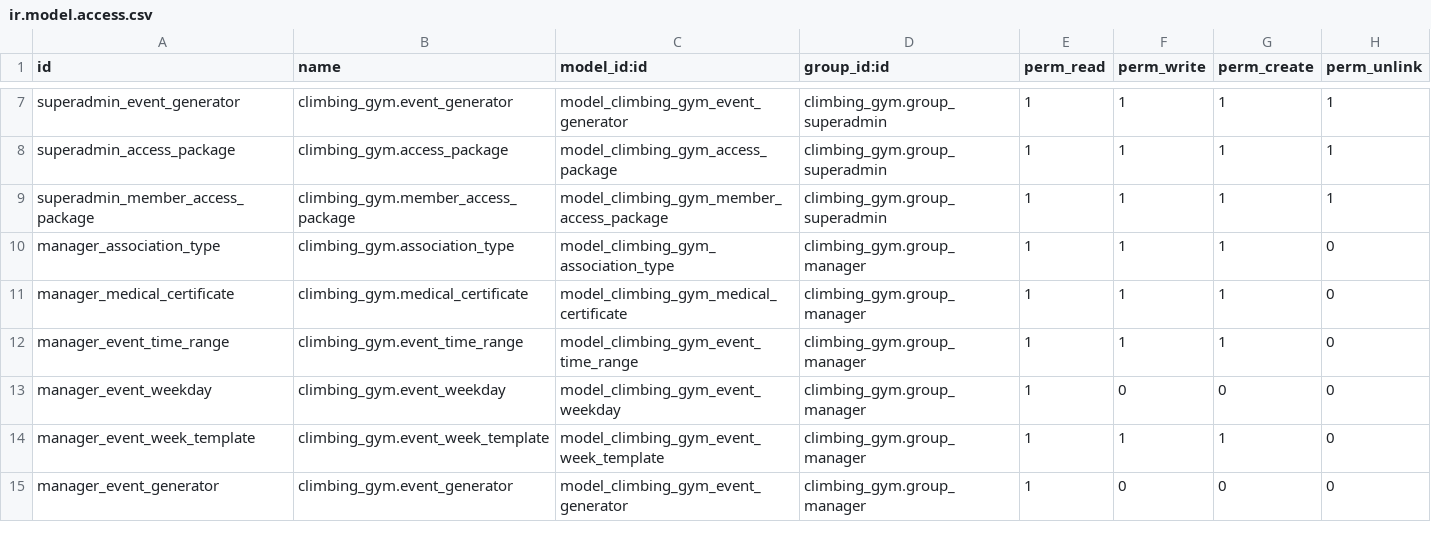
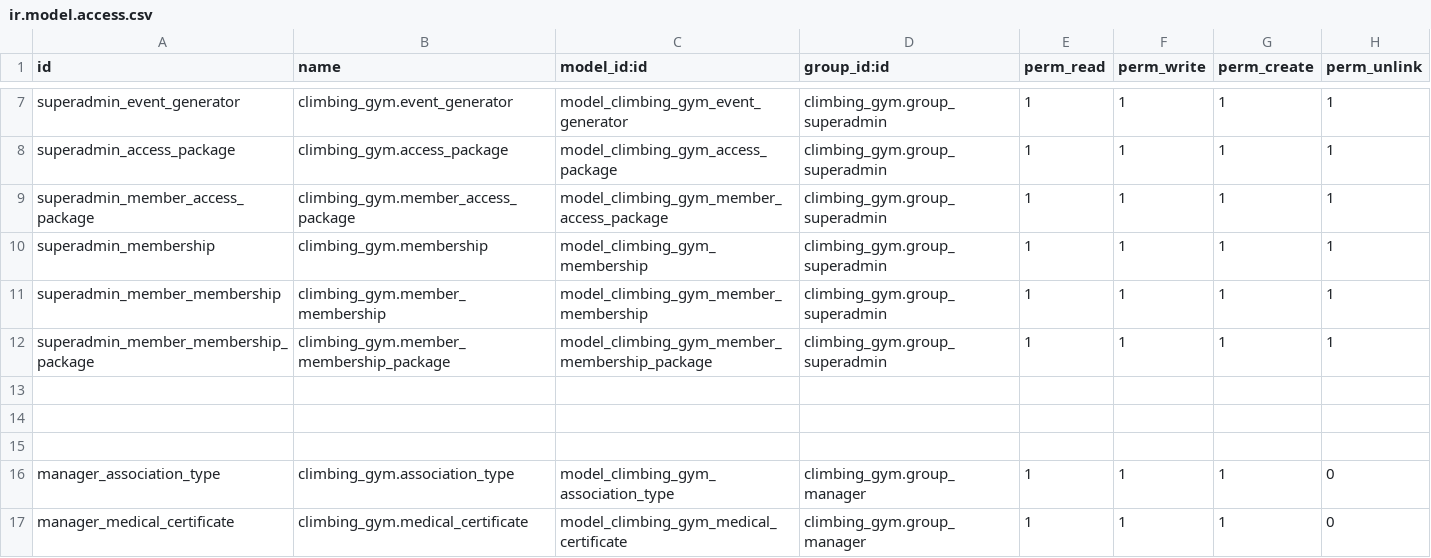
Before and after one commit to miguelhatrick/climbing_gym, a CSV file: security/ir.model.access.csv, drawn as a sheet; only a part is shown, gaps mark what is left out; the shorter side is filled out with more unchanged rows; the diff names each change by its address in the sheet, - before the commit and + after, or states it on an @@ line.

Commit message:
Membership work
Advancing on the membership.
Work in progress

```diff
--- a/security/ir.model.access.csv
+++ b/security/ir.model.access.csv
+row 10: superadmin_membership | climbing_gym.membership | model_climbing_gym_membership | climbing_gym.group_superadmin | 1 | 1 | 1 | 1
+row 11: superadmin_member_membership | climbing_gym.member_membership | model_climbing_gym_member_membership | climbing_gym.group_superadmin | 1 | 1 | 1 | 1
+row 12: superadmin_member_membership_package | climbing_gym.member_membership_package | model_climbing_gym_member_membership_package | climbing_gym.group_superadmin | 1 | 1 | 1 | 1
+row 13: (empty)
+row 14: (empty)
+row 15: (empty)
```
Also changed, not shown: 23 other files.
